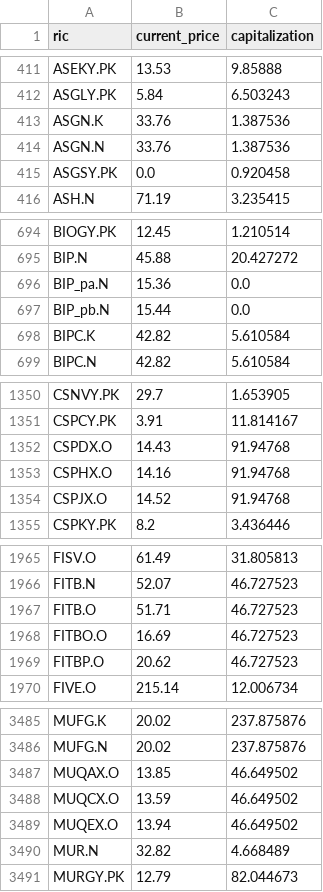
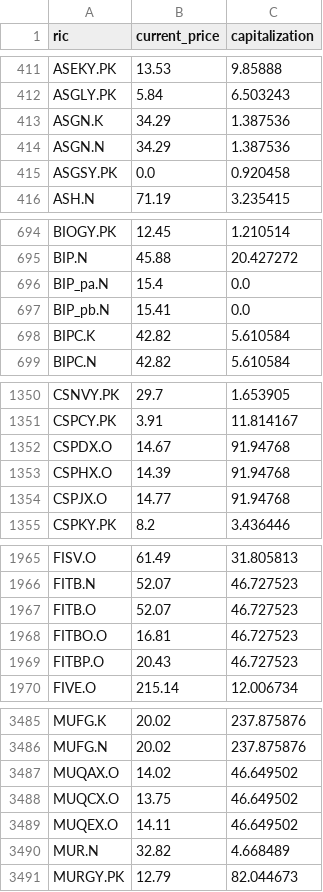
Before and after one commit to mymath3-1415926BI/Actual_test, a CSV file: pq_actual.csv, drawn as a sheet; only a part is shown, gaps mark what is left out; the diff covers the shown part only.

```diff
--- a/pq_actual.csv
+++ b/pq_actual.csv
@@ -412,4 +412,4 @@ ASEKY.PK,13.53,9.85888
 ASGLY.PK,5.84,6.503243
-ASGN.K,33.76,1.387536
-ASGN.N,33.76,1.387536
+ASGN.K,34.29,1.387536
+ASGN.N,34.29,1.387536
 ASGSY.PK,0.0,0.920458
@@ -695,4 +695,4 @@ BIOGY.PK,12.45,1.210514
 BIP.N,45.88,20.427272
-BIP_pa.N,15.36,0.0
-BIP_pb.N,15.44,0.0
+BIP_pa.N,15.4,0.0
+BIP_pb.N,15.41,0.0
 BIPC.K,42.82,5.610584
@@ -1351,5 +1351,5 @@ CSNVY.PK,29.7,1.653905
 CSPCY.PK,3.91,11.814167
-CSPDX.O,14.43,91.94768
-CSPHX.O,14.16,91.94768
-CSPJX.O,14.52,91.94768
+CSPDX.O,14.67,91.94768
+CSPHX.O,14.39,91.94768
+CSPJX.O,14.77,91.94768
 CSPKY.PK,8.2,3.436446
@@ -1966,5 +1966,5 @@ FISV.O,61.49,31.805813
 FITB.N,52.07,46.727523
-FITB.O,51.71,46.727523
-FITBO.O,16.69,46.727523
-FITBP.O,20.62,46.727523
+FITB.O,52.07,46.727523
+FITBO.O,16.81,46.727523
+FITBP.O,20.43,46.727523
 FIVE.O,215.14,12.006734
@@ -3486,5 +3486,5 @@ MUFG.K,20.02,237.875876
 MUFG.N,20.02,237.875876
-MUQAX.O,13.85,46.649502
-MUQCX.O,13.59,46.649502
-MUQEX.O,13.94,46.649502
+MUQAX.O,14.02,46.649502
+MUQCX.O,13.75,46.649502
+MUQEX.O,14.11,46.649502
 MUR.N,32.82,4.668489
```
Also changed, not shown: 77 edited cells elsewhere in this file.
